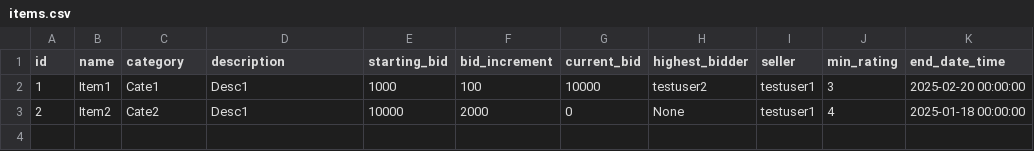
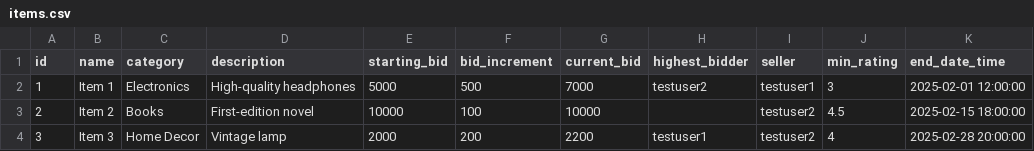
Before and after one commit to hantran6/EEET2482-GroupAssignment, a CSV file: data/items.csv, drawn as a sheet.

```diff
--- a/data/items.csv
+++ b/data/items.csv
@@ -1,3 +1,4 @@
 id,name,category,description,starting_bid,bid_increment,current_bid,highest_bidder,seller,min_rating,end_date_time
-1,Item1,Cate1,Desc1,1000,100,10000,testuser2,testuser1,3,2025-02-20 00:00:00
-2,Item2,Cate2,Desc1,10000,2000,0,None,testuser1,4,2025-01-18 00:00:00
+1,Item 1,Electronics,High-quality headphones,5000,500,7000,testuser2,testuser1,3,2025-02-01 12:00:00
+2,Item 2,Books,First-edition novel,10000,100,10000,,testuser2,4.5,2025-02-15 18:00:00
+3,Item 3,Home Decor,Vintage lamp,2000,200,2200,testuser1,testuser2,4,2025-02-28 20:00:00
```
Also changed, not shown: data/users.csv, 4 other files.
